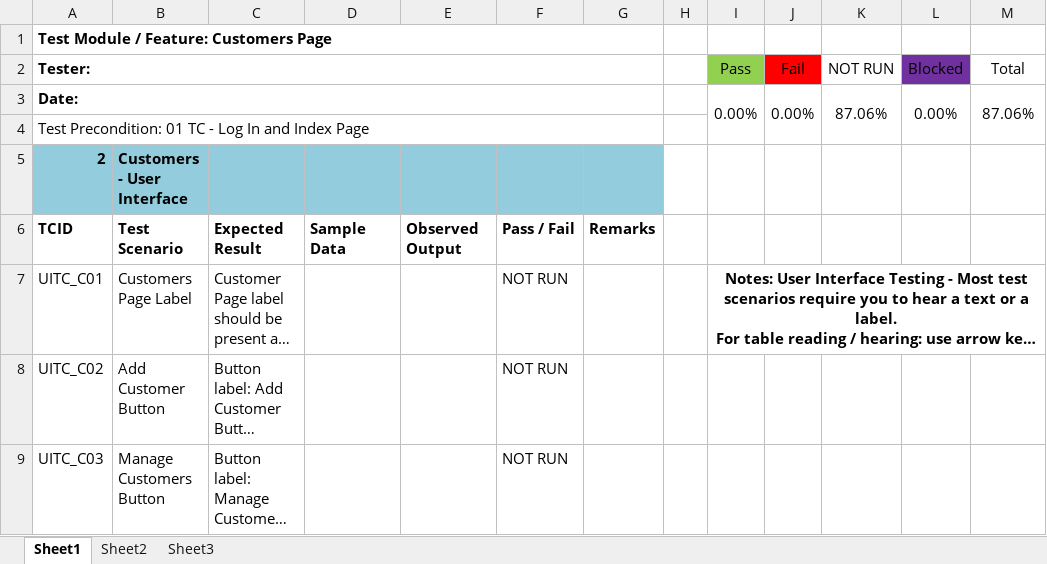
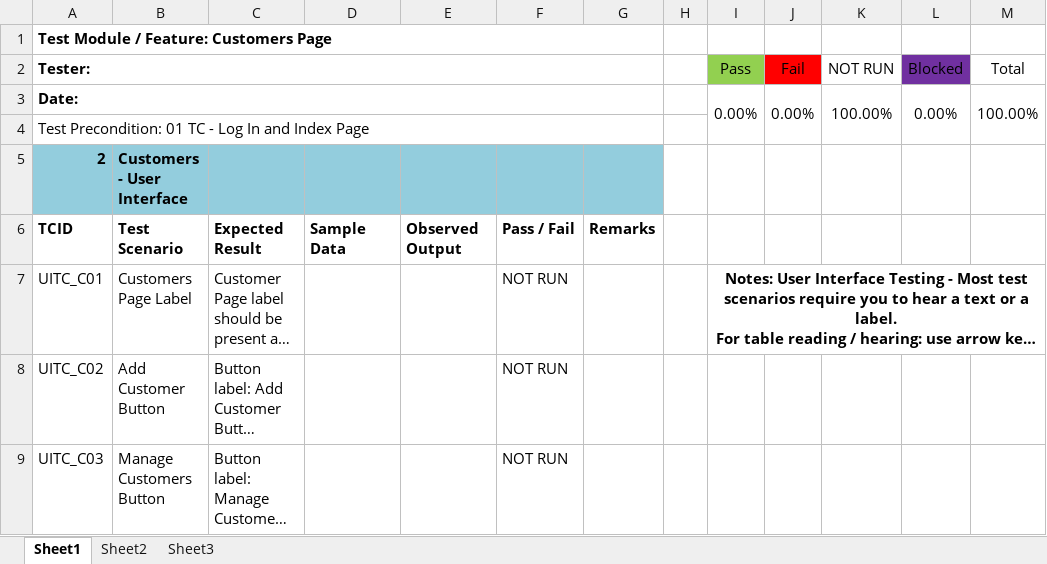
Before and after one commit to joegeneq/apc-softdev-it111-06, an Excel workbook: documentation/quality/Test Documents/02-TC-Customers.xlsx, sheet Sheet1, drawn as a sheet; only a part is shown; long unchanged cells end in …; values as stored, in another font and other column widths than the file's, no borders; conditional formats not drawn; the diff names each change by its address in the sheet, - before the commit and + after, or states it on an @@ line.

```diff
--- a/documentation/quality/Test Documents/02-TC-Customers.xlsx (sheet Sheet1)
+++ b/documentation/quality/Test Documents/02-TC-Customers.xlsx (sheet Sheet1)
-K3 (NOT RUN): 87.06%
+K3 (NOT RUN): 100.00%
-M3 (Total): 87.06%
+M3 (Total): 100.00%
```
Also changed, not shown: sheet Sheet2, formulas that keep their value.
